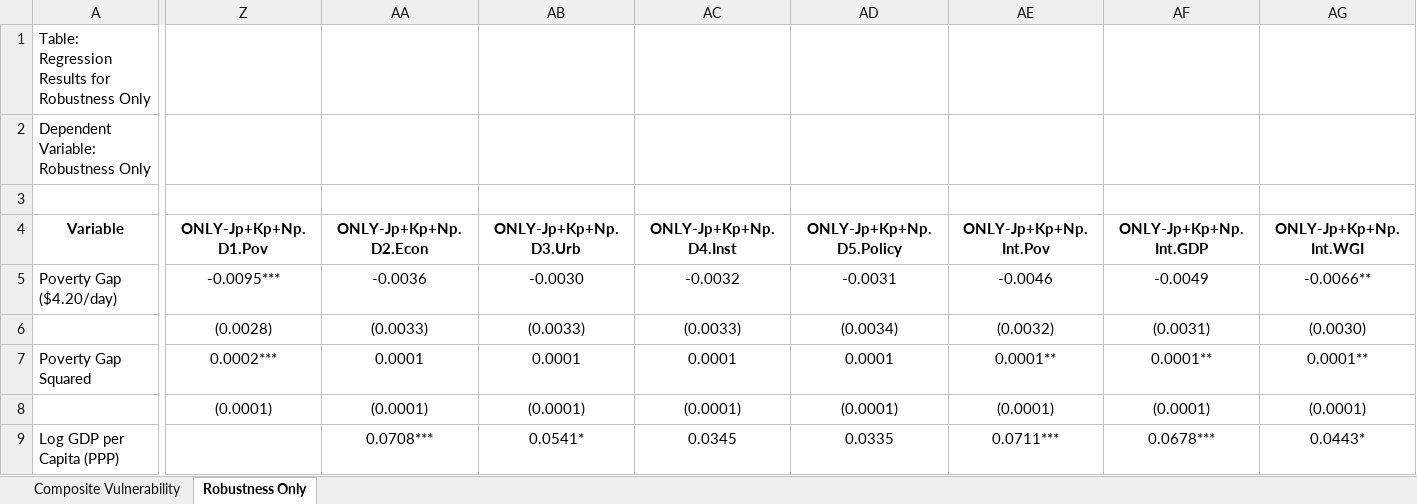
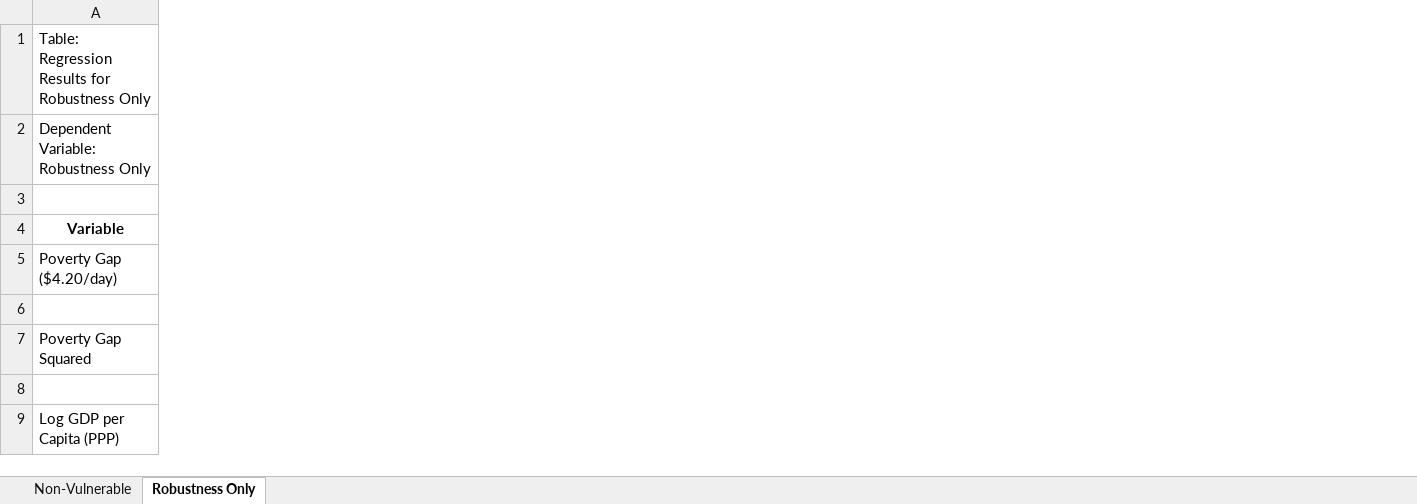
Before and after one commit to surfin89/resilient_housing_global_regression, an Excel workbook: Results/regression_results_pivot.xlsx, sheet Robustness Only, drawn as a sheet; only a part is shown, gaps mark what is left out; values as stored, in another font and other column widths than the file's, no borders; removed rows and columns are numbered as before the commit, all else as after; the diff covers the shown part only; the diff names each change by its address in the sheet, - before the commit and + after, or states it on an @@ line.

```diff
--- a/Results/regression_results_pivot.xlsx (sheet Robustness Only)
+++ b/Results/regression_results_pivot.xlsx (sheet Robustness Only)
-sheet tab: Composite Vulnerability
+sheet tab: Non-Vulnerable
-column Z (ONLY-Jp+Kp+Np.D1.Pov), rows 5-8: -0.0095*** | (0.0028) | 0.0002*** | (0.0001)
-column AA (ONLY-Jp+Kp+Np.D2.Econ), rows 5-9: -0.0036 | (0.0033) | 0.0001 | (0.0001) | 0.0708***
-column AB (ONLY-Jp+Kp+Np.D3.Urb), rows 5-9: -0.0030 | (0.0033) | 0.0001 | (0.0001) | 0.0541*
-column AC (ONLY-Jp+Kp+Np.D4.Inst), rows 5-9: -0.0032 | (0.0033) | 0.0001 | (0.0001) | 0.0345
-column AD (ONLY-Jp+Kp+Np.D5.Policy), rows 5-9: -0.0031 | (0.0034) | 0.0001 | (0.0001) | 0.0335
-column AE (ONLY-Jp+Kp+Np.Int.Pov), rows 5-9: -0.0046 | (0.0032) | 0.0001** | (0.0001) | 0.0711***
-column AF (ONLY-Jp+Kp+Np.Int.GDP), rows 5-9: -0.0049 | (0.0031) | 0.0001** | (0.0001) | 0.0678***
-column AG (ONLY-Jp+Kp+Np.Int.WGI), rows 5-9: -0.0066** | (0.0030) | 0.0001** | (0.0001) | 0.0443*
```
Also changed, not shown: 2 added rows, 42 removed rows, 10 removed columns and 319 edited cells elsewhere in this sheet, sheet Non-Vulnerable, Results/Table_Robustness_Checks.xlsx, Results/regression_results_formatted.xlsx, 5 other files.
